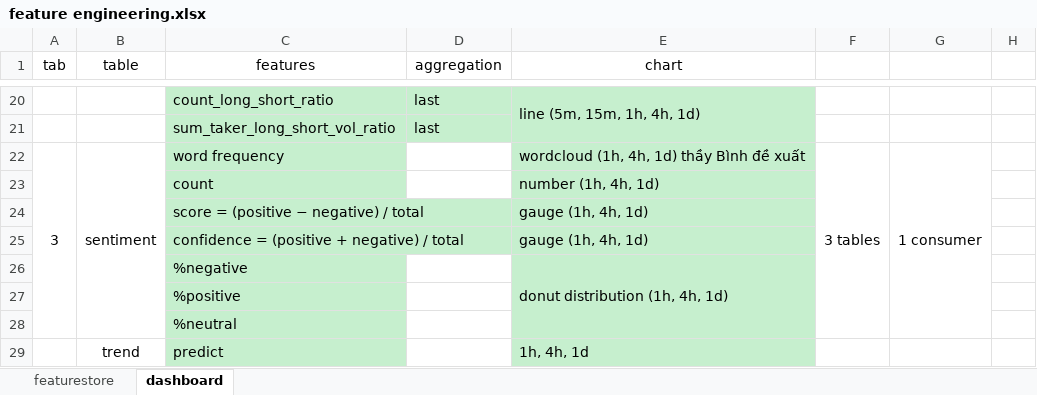
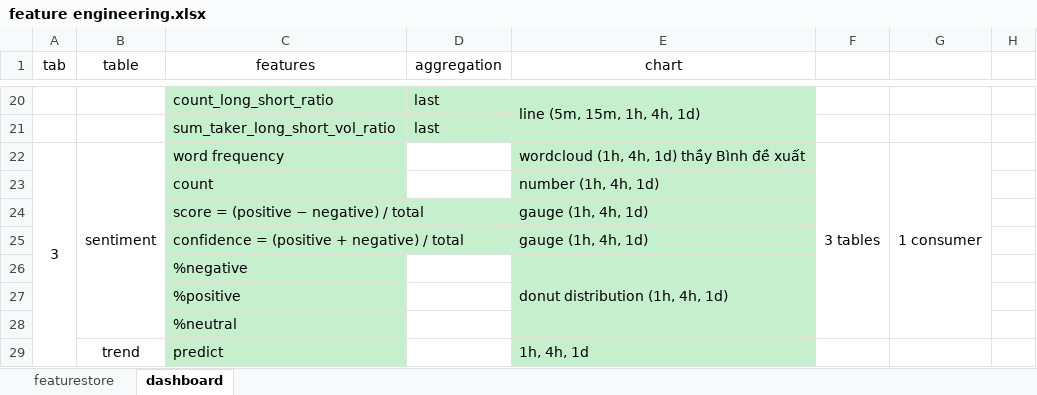
Before and after one commit to pham-le-hong-duc/bitcoin-trend-prediction, an Excel workbook: feature engineering.xlsx, sheet dashboard, drawn as a sheet; only a part is shown, gaps mark what is left out; values as stored, in another font and other column widths than the file's, no borders; the diff names each change by its address in the sheet, - before the commit and + after, or states it on an @@ line.

```diff
--- a/feature engineering.xlsx (sheet dashboard)
+++ b/feature engineering.xlsx (sheet dashboard)
-A22:A28 merged
+A22:A29 merged
```
Also changed, not shown: 8 other files.
